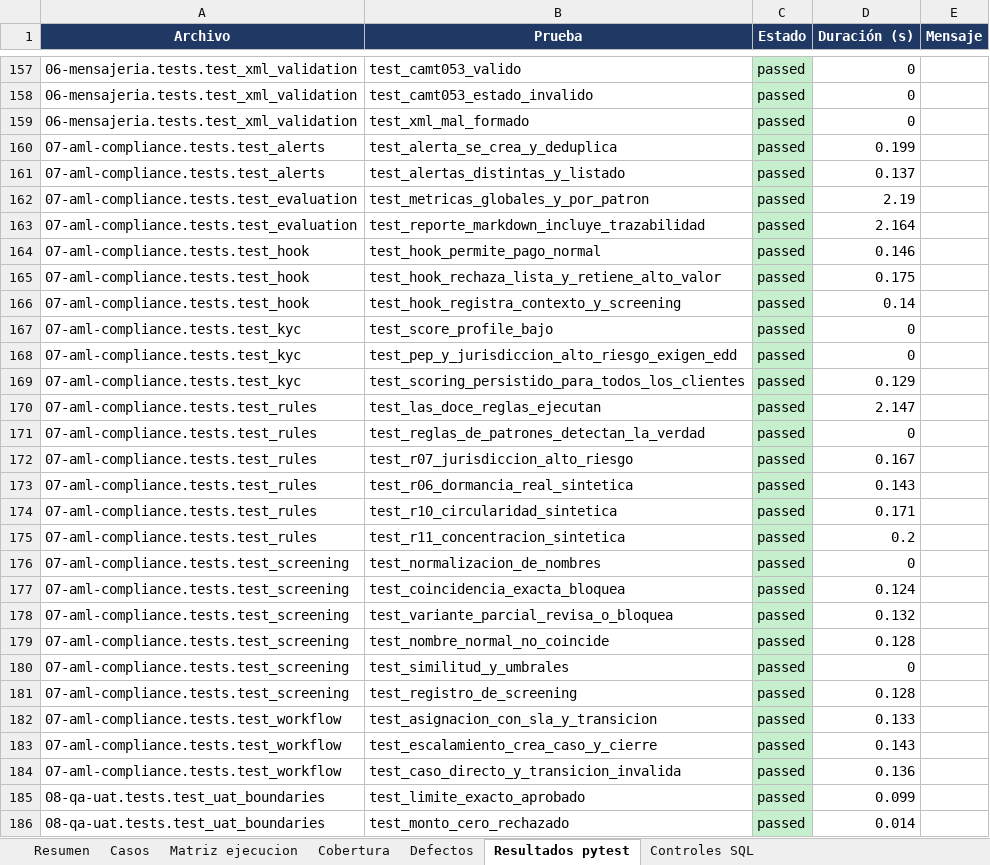
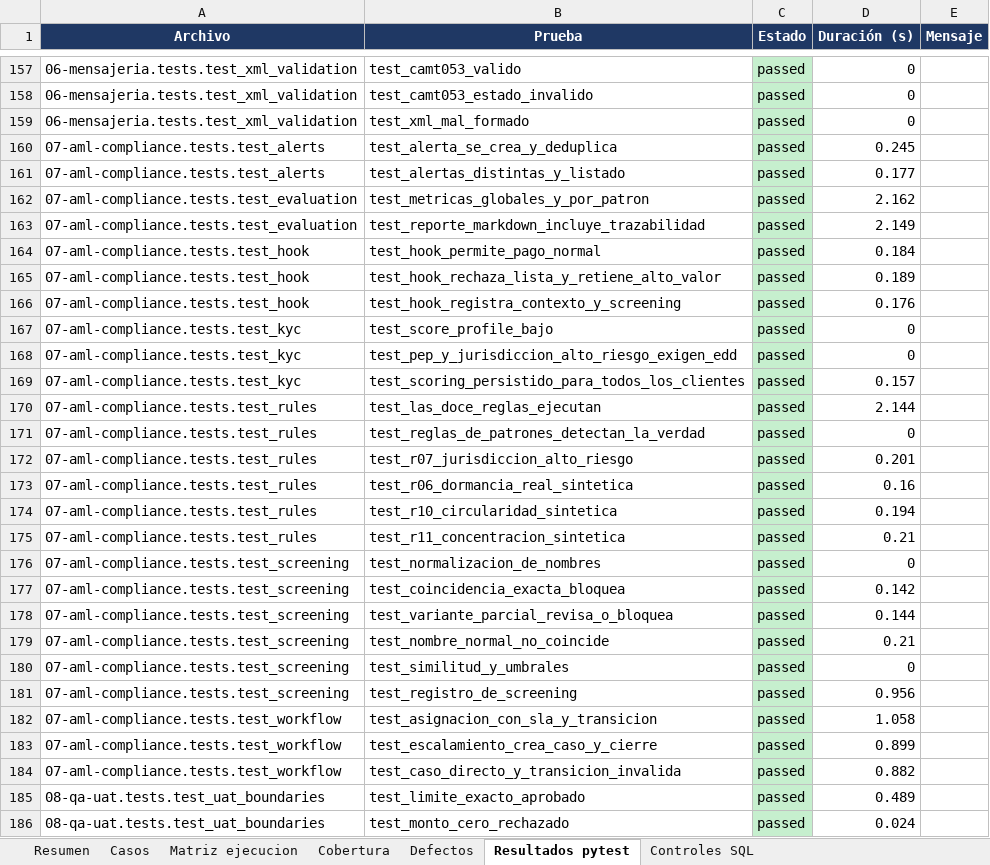
Before and after one commit to Vaxilium/nova-payments-aml, an Excel workbook: 08-qa-uat/matriz-ejecucion.xlsx, sheet Resultados pytest, drawn as a sheet; only a part is shown, gaps mark what is left out; values as stored, in another font and other column widths than the file's, no borders; the diff covers the shown part only; the diff names each change by its address in the sheet, - before the commit and + after, or states it on an @@ line.

```diff
--- a/08-qa-uat/matriz-ejecucion.xlsx (sheet Resultados pytest)
+++ b/08-qa-uat/matriz-ejecucion.xlsx (sheet Resultados pytest)
-D160 (Duración (s)): 0.199
+D160 (Duración (s)): 0.245
-D161 (Duración (s)): 0.137
+D161 (Duración (s)): 0.177
-D162 (Duración (s)): 2.19
+D162 (Duración (s)): 2.162
-D163 (Duración (s)): 2.164
+D163 (Duración (s)): 2.149
-D164 (Duración (s)): 0.146
+D164 (Duración (s)): 0.184
-D165 (Duración (s)): 0.175
+D165 (Duración (s)): 0.189
-D166 (Duración (s)): 0.14
+D166 (Duración (s)): 0.176
-D169 (Duración (s)): 0.129
+D169 (Duración (s)): 0.157
-D170 (Duración (s)): 2.147
+D170 (Duración (s)): 2.144
-D172 (Duración (s)): 0.167
+D172 (Duración (s)): 0.201
-D173 (Duración (s)): 0.143
+D173 (Duración (s)): 0.16
-D174 (Duración (s)): 0.171
+D174 (Duración (s)): 0.194
-D175 (Duración (s)): 0.2
+D175 (Duración (s)): 0.21
-D177 (Duración (s)): 0.124
+D177 (Duración (s)): 0.142
-D178 (Duración (s)): 0.132
+D178 (Duración (s)): 0.144
-D179 (Duración (s)): 0.128
+D179 (Duración (s)): 0.21
-D181 (Duración (s)): 0.128
+D181 (Duración (s)): 0.956
-D182 (Duración (s)): 0.133
+D182 (Duración (s)): 1.058
-D183 (Duración (s)): 0.143
+D183 (Duración (s)): 0.899
-D184 (Duración (s)): 0.136
+D184 (Duración (s)): 0.882
-D185 (Duración (s)): 0.099
+D185 (Duración (s)): 0.489
-D186 (Duración (s)): 0.014
+D186 (Duración (s)): 0.024
```
Also changed, not shown: 81 edited cells elsewhere in this sheet, sheet Controles SQL, sheet Resumen, 8 other files.
